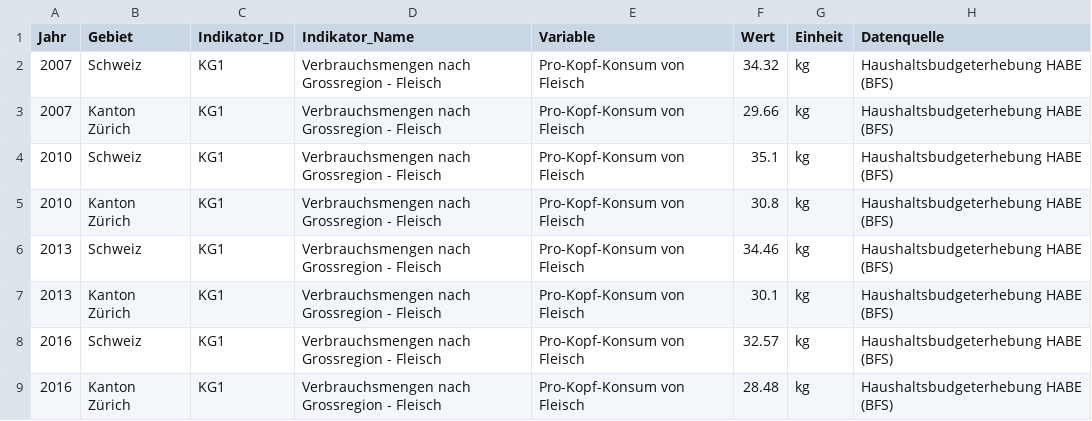
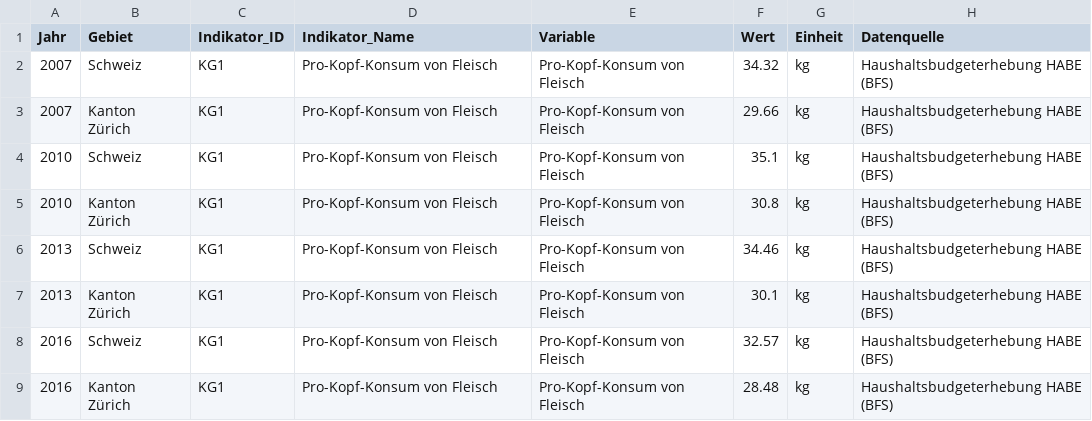
Before and after one commit to statistikZH/decarb_monitoring, a CSV file: output/KG1_data.csv, drawn as a sheet.

Commit message:
KG1: update compuation and regenerate output

```diff
--- a/output/KG1_data.csv
+++ b/output/KG1_data.csv
@@ -1,9 +1,9 @@
 "Jahr","Gebiet","Indikator_ID","Indikator_Name","Variable","Wert","Einheit","Datenquelle"
-2007,"Schweiz","KG1","Verbrauchsmengen nach Grossregion - Fleisch","Pro-Kopf-Konsum von Fleisch",34.32,"kg","Haushaltsbudgeterhebung HABE (BFS)"
-2007,"Kanton Zürich","KG1","Verbrauchsmengen nach Grossregion - Fleisch","Pro-Kopf-Konsum von Fleisch",29.66,"kg","Haushaltsbudgeterhebung HABE (BFS)"
-2010,"Schweiz","KG1","Verbrauchsmengen nach Grossregion - Fleisch","Pro-Kopf-Konsum von Fleisch",35.1,"kg","Haushaltsbudgeterhebung HABE (BFS)"
-2010,"Kanton Zürich","KG1","Verbrauchsmengen nach Grossregion - Fleisch","Pro-Kopf-Konsum von Fleisch",30.8,"kg","Haushaltsbudgeterhebung HABE (BFS)"
-2013,"Schweiz","KG1","Verbrauchsmengen nach Grossregion - Fleisch","Pro-Kopf-Konsum von Fleisch",34.46,"kg","Haushaltsbudgeterhebung HABE (BFS)"
-2013,"Kanton Zürich","KG1","Verbrauchsmengen nach Grossregion - Fleisch","Pro-Kopf-Konsum von Fleisch",30.1,"kg","Haushaltsbudgeterhebung HABE (BFS)"
-2016,"Schweiz","KG1","Verbrauchsmengen nach Grossregion - Fleisch","Pro-Kopf-Konsum von Fleisch",32.57,"kg","Haushaltsbudgeterhebung HABE (BFS)"
-2016,"Kanton Zürich","KG1","Verbrauchsmengen nach Grossregion - Fleisch","Pro-Kopf-Konsum von Fleisch",28.48,"kg","Haushaltsbudgeterhebung HABE (BFS)"
+2007,"Schweiz","KG1","Pro-Kopf-Konsum von Fleisch","Pro-Kopf-Konsum von Fleisch",34.32,"kg","Haushaltsbudgeterhebung HABE (BFS)"
+2007,"Kanton Zürich","KG1","Pro-Kopf-Konsum von Fleisch","Pro-Kopf-Konsum von Fleisch",29.66,"kg","Haushaltsbudgeterhebung HABE (BFS)"
+2010,"Schweiz","KG1","Pro-Kopf-Konsum von Fleisch","Pro-Kopf-Konsum von Fleisch",35.1,"kg","Haushaltsbudgeterhebung HABE (BFS)"
+2010,"Kanton Zürich","KG1","Pro-Kopf-Konsum von Fleisch","Pro-Kopf-Konsum von Fleisch",30.8,"kg","Haushaltsbudgeterhebung HABE (BFS)"
+2013,"Schweiz","KG1","Pro-Kopf-Konsum von Fleisch","Pro-Kopf-Konsum von Fleisch",34.46,"kg","Haushaltsbudgeterhebung HABE (BFS)"
+2013,"Kanton Zürich","KG1","Pro-Kopf-Konsum von Fleisch","Pro-Kopf-Konsum von Fleisch",30.1,"kg","Haushaltsbudgeterhebung HABE (BFS)"
+2016,"Schweiz","KG1","Pro-Kopf-Konsum von Fleisch","Pro-Kopf-Konsum von Fleisch",32.57,"kg","Haushaltsbudgeterhebung HABE (BFS)"
+2016,"Kanton Zürich","KG1","Pro-Kopf-Konsum von Fleisch","Pro-Kopf-Konsum von Fleisch",28.48,"kg","Haushaltsbudgeterhebung HABE (BFS)"
```
Also changed, not shown: 1 other file.
